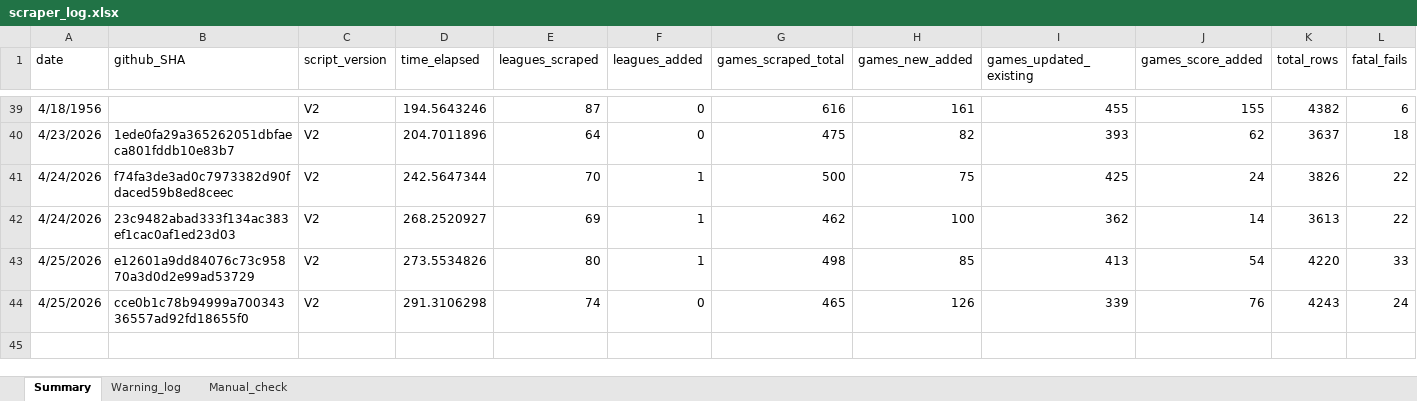
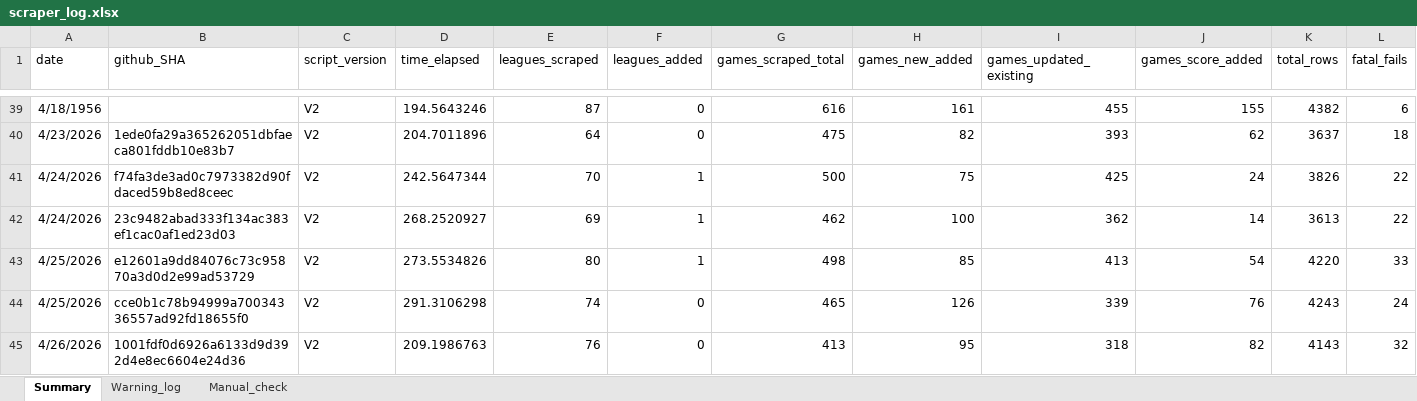
Before and after one commit to Auketas/football_betting, an Excel workbook: data/log/scraper_log.xlsx, sheet Summary, drawn as a sheet; only a part is shown, gaps mark what is left out; values as stored, in another font and other column widths than the file's, no borders; rows hold the shown columns only; the diff names each change by its address in the sheet, - before the commit and + after, or states it on an @@ line.

```diff
--- a/data/log/scraper_log.xlsx (sheet Summary)
+++ b/data/log/scraper_log.xlsx (sheet Summary)
+row 45: 4/26/2026 | 1001fdf0d6926a6133d9d392d4e8ec6604e24d36 | V2 | 209.1986763 | 76 | 0 | 413 | 95 | 318 | 82 | 4143 | 32
```
Also changed, not shown: 54 other files.
